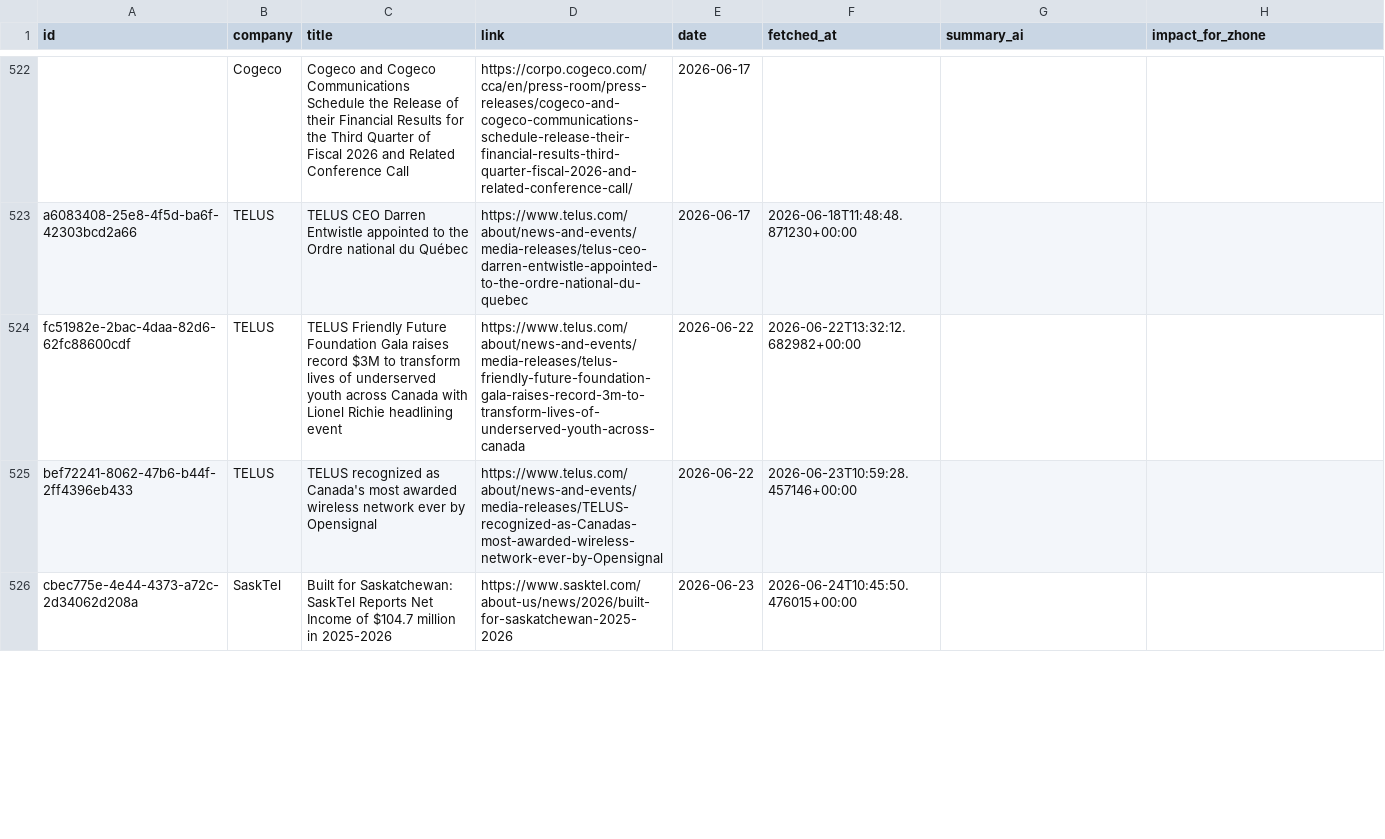
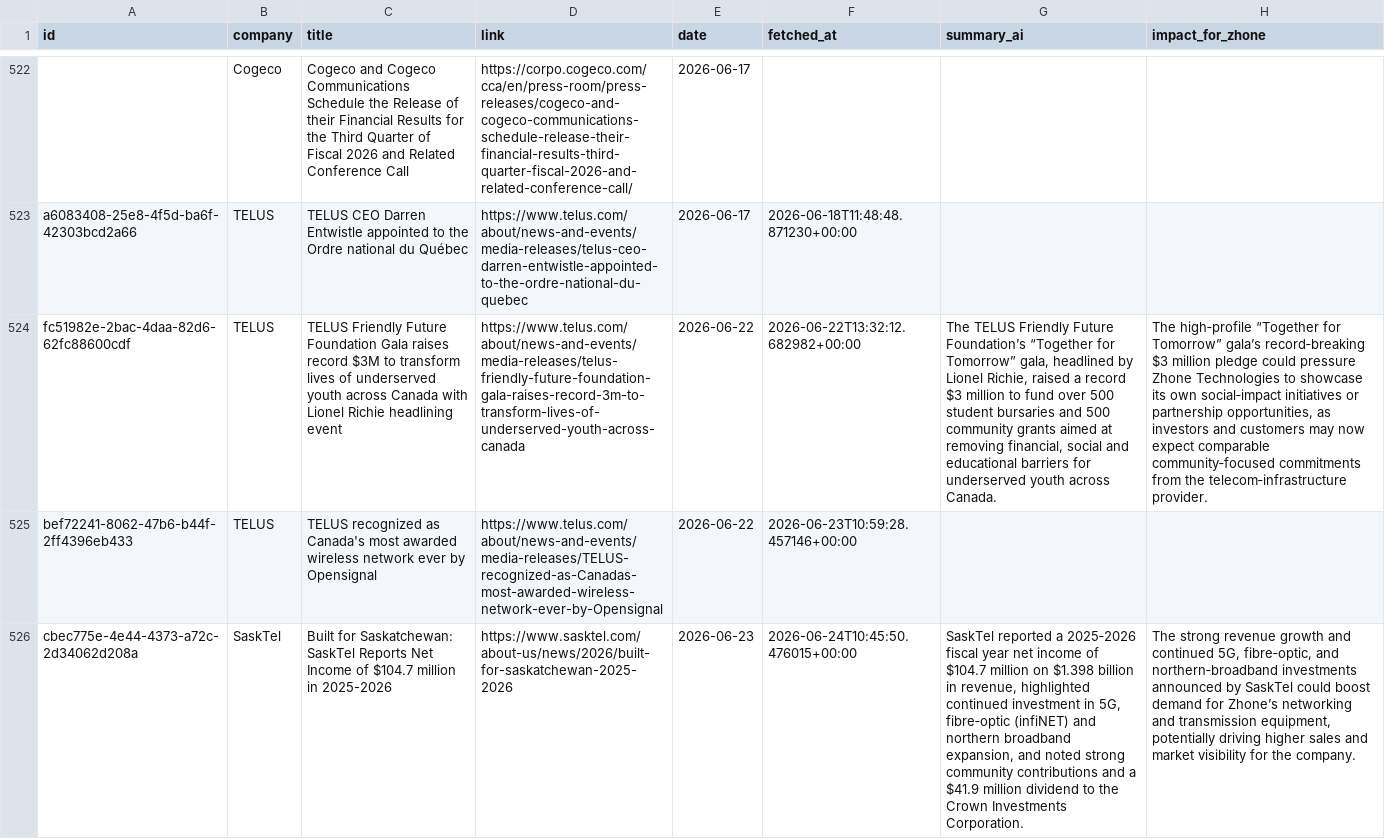
Before and after one commit to flabelle999/customer-presswatch, a CSV file: press_releases_master.csv, drawn as a sheet; only a part is shown, gaps mark what is left out; the diff covers the shown part only; the diff names each change by its address in the sheet, - before the commit and + after, or states it on an @@ line.

```diff
--- a/press_releases_master.csv
+++ b/press_releases_master.csv
-G524 (summary_ai): (empty)
+G524 (summary_ai): The TELUS Friendly Future Foundation’s “Together for Tomorrow” gala, headlined by Lionel Richie, raised a record $3 million to fund over 500 student bursaries and 500 community grants aimed at removing financial, social and educational barriers for underserved youth across Canada.
-H524 (impact_for_zhone): (empty)
+H524 (impact_for_zhone): The high‑profile “Together for Tomorrow” gala’s record‑breaking $3 million pledge could pressure Zhone Technologies to showcase its own social‑impact initiatives or partnership opportunities, as investors and customers may now expect comparable community‑focused commitments from the telecom‑infrastructure provider.
-G526 (summary_ai): (empty)
+G526 (summary_ai): SaskTel reported a 2025‑2026 fiscal year net income of $104.7 million on $1.398 billion in revenue, highlighted continued investment in 5G, fibre‑optic (infiNET) and northern broadband expansion, and noted strong community contributions and a $41.9 million dividend to the Crown Investments Corporation.
-H526 (impact_for_zhone): (empty)
+H526 (impact_for_zhone): The strong revenue growth and continued 5G, fibre‑optic, and northern‑broadband investments announced by SaskTel could boost demand for Zhone’s networking and transmission equipment, potentially driving higher sales and market visibility for the company.
```
Also changed, not shown: 1 added row and 6 edited cells elsewhere in this file.
